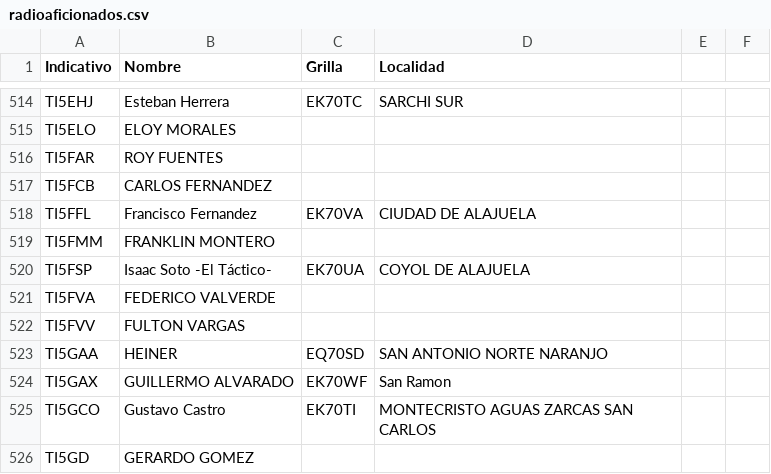
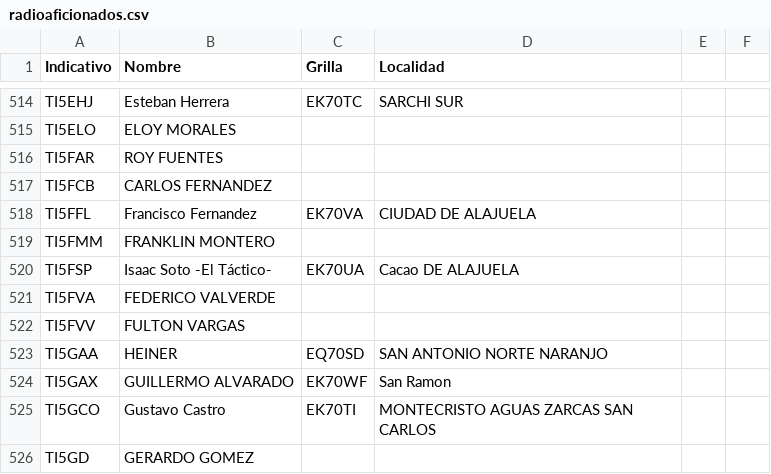
Before and after one commit to ti3wti/revista-matutina, a CSV file: data/radioaficionados.csv, drawn as a sheet; only a part is shown, gaps mark what is left out.

Commit message:
Actualiza grilla/localidad TI5FSP

```diff
--- a/data/radioaficionados.csv
+++ b/data/radioaficionados.csv
@@ -519,3 +519,3 @@ TI5FFL,Francisco Fernandez,EK70VA,CIUDAD DE ALAJUELA
 TI5FMM,FRANKLIN MONTERO,,
-TI5FSP,Isaac Soto -El Táctico-,EK70UA,COYOL DE ALAJUELA
+TI5FSP,Isaac Soto -El Táctico-,EK70UA,Cacao DE ALAJUELA
 TI5FVA,FEDERICO VALVERDE,,
```
